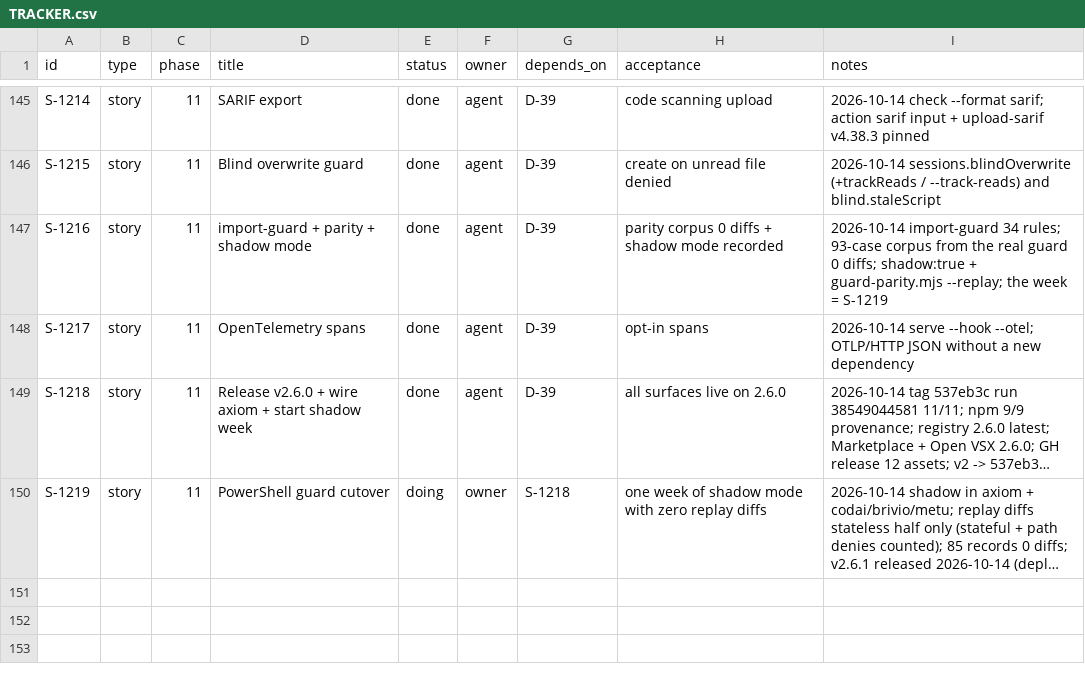
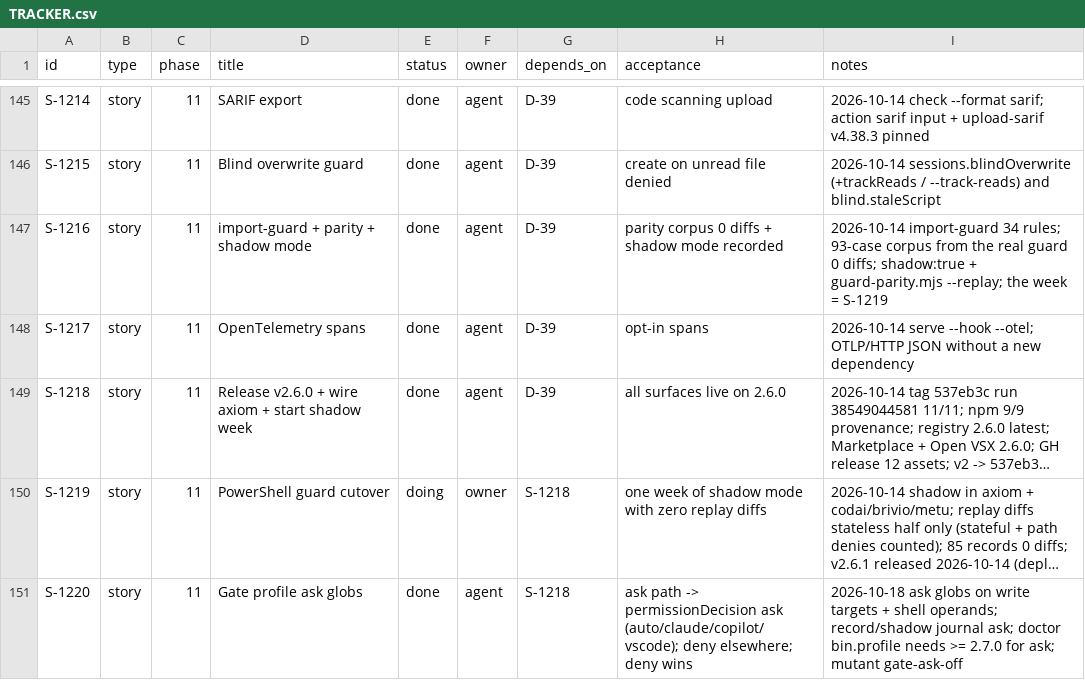
Before and after one commit to dragoscv/axiom, a CSV file: TRACKER.csv, drawn as a sheet; only a part is shown, gaps mark what is left out; long unchanged cells end in …; the diff names each change by its address in the sheet, - before the commit and + after, or states it on an @@ line.

Commit message:
feat(mcp): gate profile ask globs (S-1220)

```diff
--- a/TRACKER.csv
+++ b/TRACKER.csv
+row 151: S-1220 | story | 11 | Gate profile ask globs | done | agent | S-1218 | ask path -> permissionDecision ask (auto/claude/copilot/vscode); deny elsewhere; deny wins | 2026-10-18 ask globs on write targets + shell operands; record/shadow journal ask; doctor bin.profile needs >= 2.7.0 for ask; mutant gate-ask-off
```
Also changed, not shown: 13 other files.
